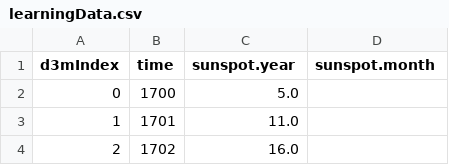
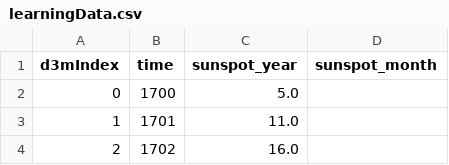
Before and after one commit to TwoRavens/TwoRavens, a CSV file: ravens_volume/test_data/56_sunspots/TRAIN/dataset_TRAIN/tables/learningData.csv, drawn as a sheet; only a part is shown.

```diff
--- a/ravens_volume/test_data/56_sunspots/TRAIN/dataset_TRAIN/tables/learningData.csv
+++ b/ravens_volume/test_data/56_sunspots/TRAIN/dataset_TRAIN/tables/learningData.csv
@@ -1,2 +1,2 @@
-d3mIndex,time,sunspot.year,sunspot.month
+d3mIndex,time,sunspot_year,sunspot_month
 0,1700,5.0,
```
Also changed, not shown: ravens_volume/test_data/DA_poverty_estimation/TRAIN/dataset_TRAIN/tables/learningData.csv, 37 other files.
